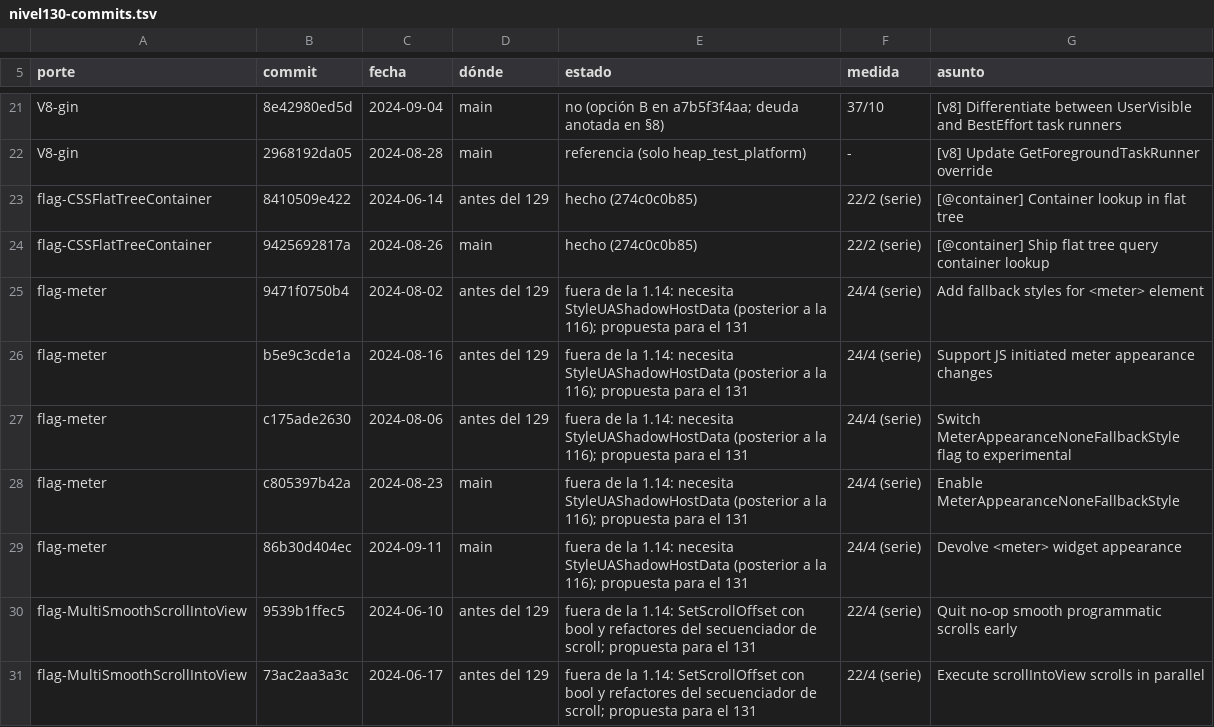
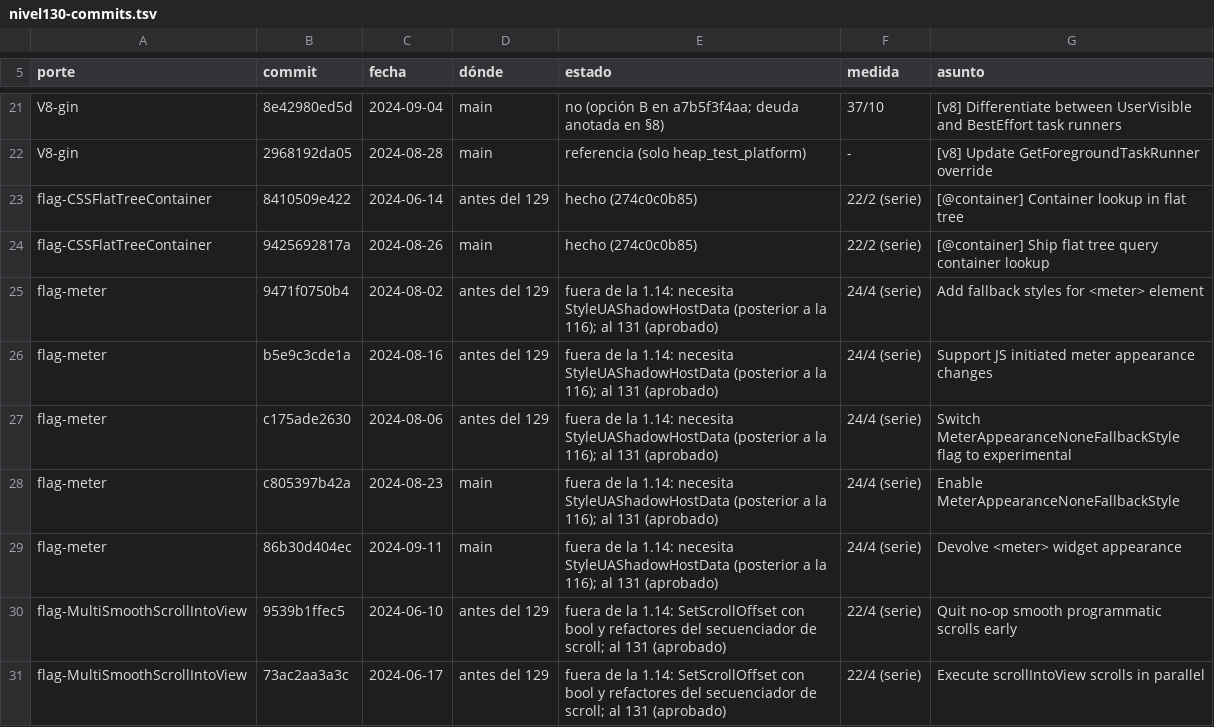
Before and after one commit to lamosquita-net/softmac, a TSV file: FlyWeb/tools/port/nivel130-commits.tsv, drawn as a sheet; only a part is shown, gaps mark what is left out; the diff covers the shown part only.

```diff
--- a/FlyWeb/tools/port/nivel130-commits.tsv
+++ b/FlyWeb/tools/port/nivel130-commits.tsv
@@ -24,8 +24,8 @@ flag-CSSFlatTreeContainer	8410509e422	2024-06-14	antes del 129	hecho (274c0c0b85
 flag-CSSFlatTreeContainer	9425692817a	2024-08-26	main	hecho (274c0c0b85)	22/2 (serie)	[@container] Ship flat tree query container lookup
-flag-meter	9471f0750b4	2024-08-02	antes del 129	fuera de la 1.14: necesita StyleUAShadowHostData (posterior a la 116); propuesta para el 131	24/4 (serie)	Add fallback styles for <meter> element
-flag-meter	b5e9c3cde1a	2024-08-16	antes del 129	fuera de la 1.14: necesita StyleUAShadowHostData (posterior a la 116); propuesta para el 131	24/4 (serie)	Support JS initiated meter appearance changes
-flag-meter	c175ade2630	2024-08-06	antes del 129	fuera de la 1.14: necesita StyleUAShadowHostData (posterior a la 116); propuesta para el 131	24/4 (serie)	Switch MeterAppearanceNoneFallbackStyle flag to experimental
-flag-meter	c805397b42a	2024-08-23	main	fuera de la 1.14: necesita StyleUAShadowHostData (posterior a la 116); propuesta para el 131	24/4 (serie)	Enable MeterAppearanceNoneFallbackStyle
-flag-meter	86b30d404ec	2024-09-11	main	fuera de la 1.14: necesita StyleUAShadowHostData (posterior a la 116); propuesta para el 131	24/4 (serie)	Devolve <meter> widget appearance
-flag-MultiSmoothScrollIntoView	9539b1ffec5	2024-06-10	antes del 129	fuera de la 1.14: SetScrollOffset con bool y refactores del secuenciador de scroll; propuesta para el 131	22/4 (serie)	Quit no-op smooth programmatic scrolls early
-flag-MultiSmoothScrollIntoView	73ac2aa3a3c	2024-06-17	antes del 129	fuera de la 1.14: SetScrollOffset con bool y refactores del secuenciador de scroll; propuesta para el 131	22/4 (serie)	Execute scrollIntoView scrolls in parallel
+flag-meter	9471f0750b4	2024-08-02	antes del 129	fuera de la 1.14: necesita StyleUAShadowHostData (posterior a la 116); al 131 (aprobado)	24/4 (serie)	Add fallback styles for <meter> element
+flag-meter	b5e9c3cde1a	2024-08-16	antes del 129	fuera de la 1.14: necesita StyleUAShadowHostData (posterior a la 116); al 131 (aprobado)	24/4 (serie)	Support JS initiated meter appearance changes
+flag-meter	c175ade2630	2024-08-06	antes del 129	fuera de la 1.14: necesita StyleUAShadowHostData (posterior a la 116); al 131 (aprobado)	24/4 (serie)	Switch MeterAppearanceNoneFallbackStyle flag to experimental
+flag-meter	c805397b42a	2024-08-23	main	fuera de la 1.14: necesita StyleUAShadowHostData (posterior a la 116); al 131 (aprobado)	24/4 (serie)	Enable MeterAppearanceNoneFallbackStyle
+flag-meter	86b30d404ec	2024-09-11	main	fuera de la 1.14: necesita StyleUAShadowHostData (posterior a la 116); al 131 (aprobado)	24/4 (serie)	Devolve <meter> widget appearance
+flag-MultiSmoothScrollIntoView	9539b1ffec5	2024-06-10	antes del 129	fuera de la 1.14: SetScrollOffset con bool y refactores del secuenciador de scroll; al 131 (aprobado)	22/4 (serie)	Quit no-op smooth programmatic scrolls early
+flag-MultiSmoothScrollIntoView	73ac2aa3a3c	2024-06-17	antes del 129	fuera de la 1.14: SetScrollOffset con bool y refactores del secuenciador de scroll; al 131 (aprobado)	22/4 (serie)	Execute scrollIntoView scrolls in parallel
```
Also changed, not shown: 7 edited cells elsewhere in this file, 2 other files.
